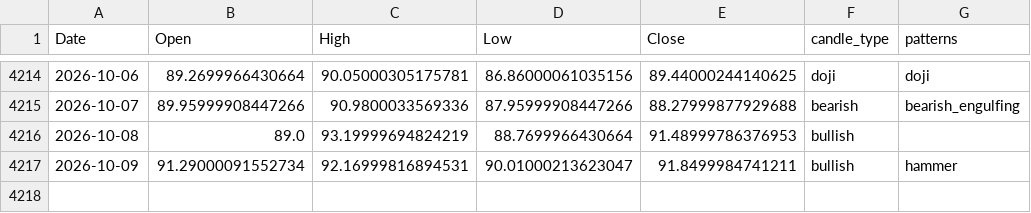
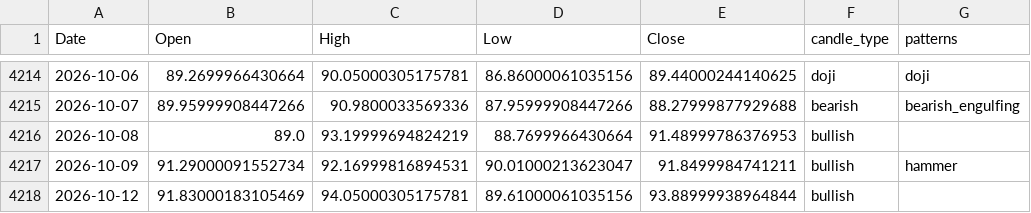
Before and after one commit to f20220970-debug/candlestick-pattern-engine, a CSV file: outputs/labelled_crude_oil.csv, drawn as a sheet; only a part is shown, gaps mark what is left out.

```diff
--- a/outputs/labelled_crude_oil.csv
+++ b/outputs/labelled_crude_oil.csv
@@ -4217 +4217,2 @@ Date,Open,High,Low,Close,candle_type,patterns
 2026-10-09,91.29000091552734,92.16999816894531,90.01000213623047,91.8499984741211,bullish,hammer
+2026-10-12,91.83000183105469,94.05000305175781,89.61000061035156,93.88999938964844,bullish,
```
Also changed, not shown: outputs/labelled_gold.csv, outputs/labelled_sp500.csv, 8 other files.
